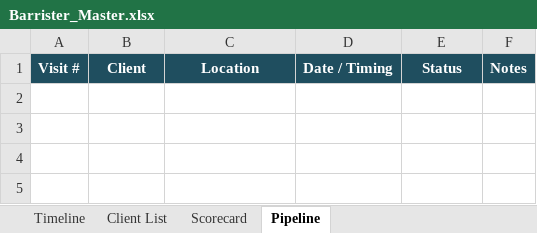
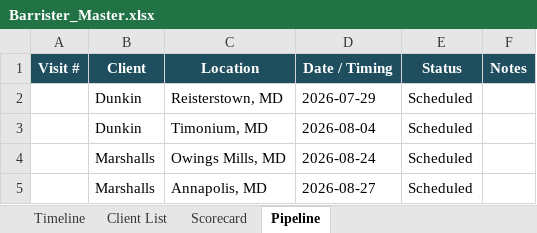
Before and after one commit to BehrHub/Barrister, an Excel workbook: data/Barrister_Master.xlsx, sheet Pipeline, drawn as a sheet; values as stored, in another font and other column widths than the file's, no borders; the diff names each change by its address in the sheet, - before the commit and + after, or states it on an @@ line.

```diff
--- a/data/Barrister_Master.xlsx (sheet Pipeline)
+++ b/data/Barrister_Master.xlsx (sheet Pipeline)
+row 2:  | Dunkin | Reisterstown, MD | 2026-07-29 | Scheduled
+row 3:  | Dunkin | Timonium, MD | 2026-08-04 | Scheduled
+row 4:  | Marshalls | Owings Mills, MD | 2026-08-24 | Scheduled
+row 5:  | Marshalls | Annapolis, MD | 2026-08-27 | Scheduled
```
Also changed, not shown: sheet Timeline, sheet Client List, sheet Scorecard.
